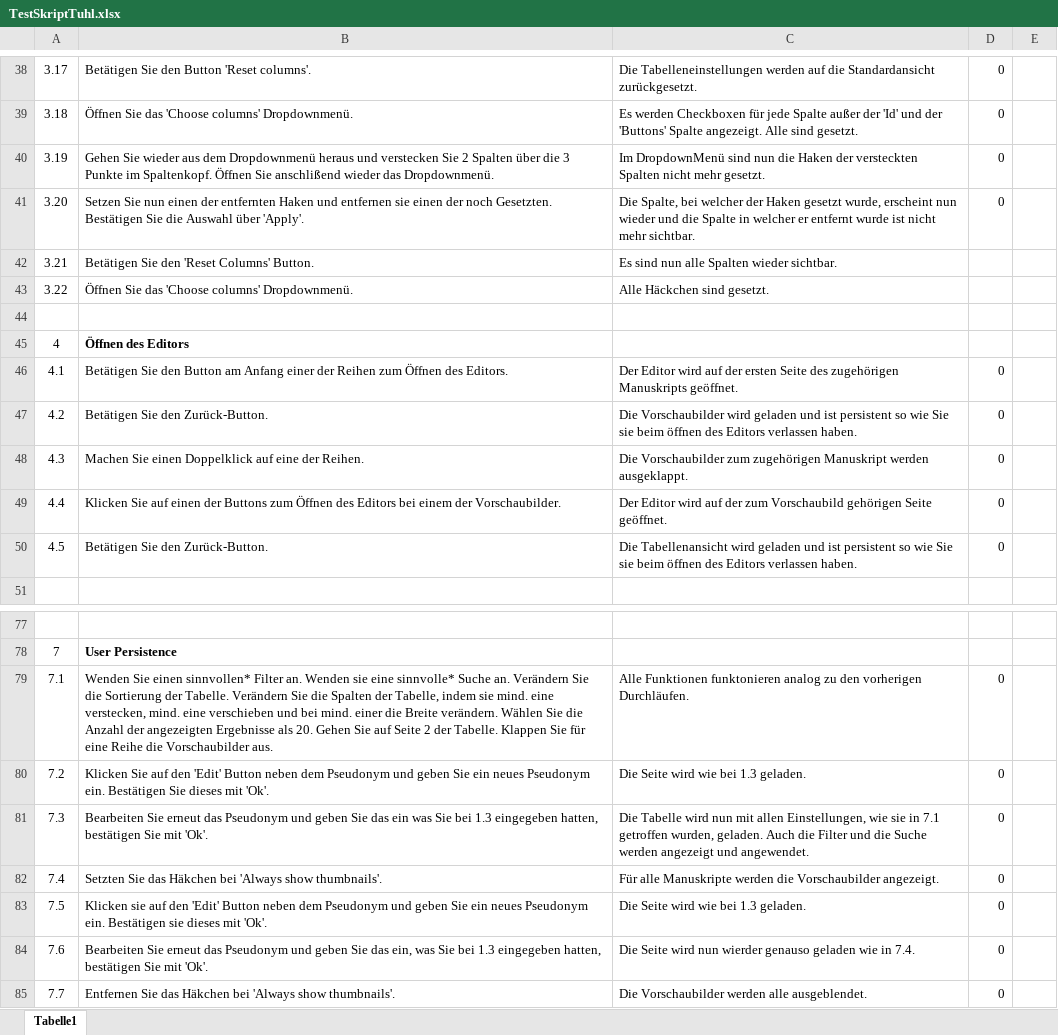
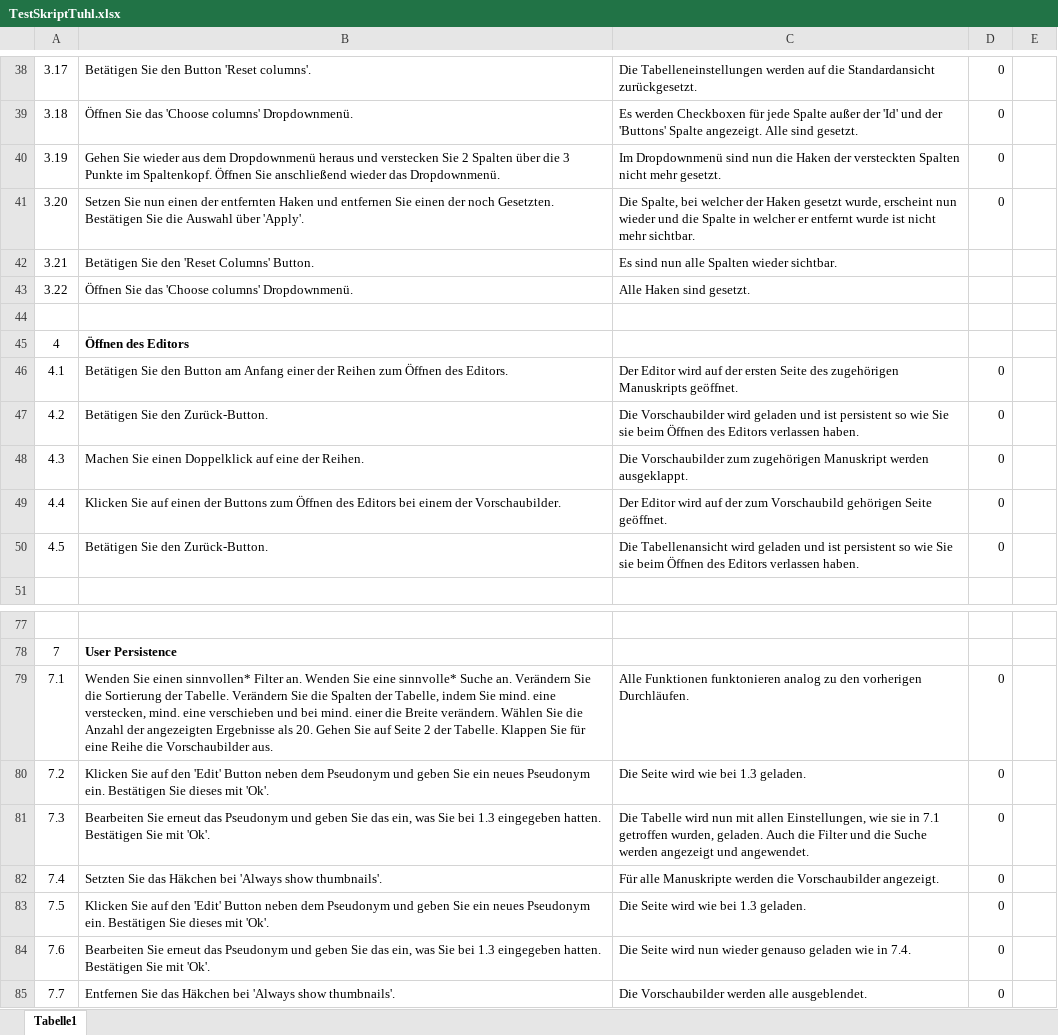
Before and after one commit to kit-data-manager/takita, an Excel workbook: HallwayTestingSkript/TestSkriptTuhl.xlsx, sheet Tabelle1, drawn as a sheet; only a part is shown, gaps mark what is left out; values as stored, in another font and other column widths than the file's, no borders; conditional formats not drawn; the diff covers the shown part only; the diff names each change by its address in the sheet, - before the commit and + after, or states it on an @@ line.

```diff
--- a/HallwayTestingSkript/TestSkriptTuhl.xlsx (sheet Tabelle1)
+++ b/HallwayTestingSkript/TestSkriptTuhl.xlsx (sheet Tabelle1)
-B40: …Öffnen Sie anschlißend wieder das…
+B40: …Öffnen Sie anschließend wieder das…
-C40: Im DropdownMenü sind nun…
+C40: Im Dropdownmenü sind nun…
-B41: …und entfernen sie einen der…
+B41: …und entfernen Sie einen der…
-C43: Alle Häckchen sind gesetzt.
+C43: Alle Haken sind gesetzt.
-C47: …sie beim öffnen des Editors…
+C47: …sie beim Öffnen des Editors…
-C50: …sie beim öffnen des Editors…
+C50: …sie beim Öffnen des Editors…
-B79: …an. Wenden sie eine sinnvolle* Suche an. Verändern Sie die Sortierung der Tabelle. Verändern Sie die Spalten der Tabelle, indem sie mind. eine…
+B79: …an. Wenden Sie eine sinnvolle* Suche an. Verändern Sie die Sortierung der Tabelle. Verändern Sie die Spalten der Tabelle, indem Sie mind. eine…
-B81: …Sie das ein was Sie bei 1.3 eingegeben hatten, bestätigen Sie mit…
+B81: …Sie das ein, was Sie bei 1.3 eingegeben hatten. Bestätigen Sie mit…
-B83: Klicken sie auf den 'Edit' Button neben dem Pseudonym und geben Sie ein neues Pseudonym ein. Bestätigen sie dieses mit…
+B83: Klicken Sie auf den 'Edit' Button neben dem Pseudonym und geben Sie ein neues Pseudonym ein. Bestätigen Sie dieses mit…
-B84: …1.3 eingegeben hatten, bestätigen Sie mit…
+B84: …1.3 eingegeben hatten. Bestätigen Sie mit…
-C84: …wird nun wierder genauso geladen…
+C84: …wird nun wieder genauso geladen…
```
Also changed, not shown: 20 edited cells elsewhere in this sheet, 1 other file.
